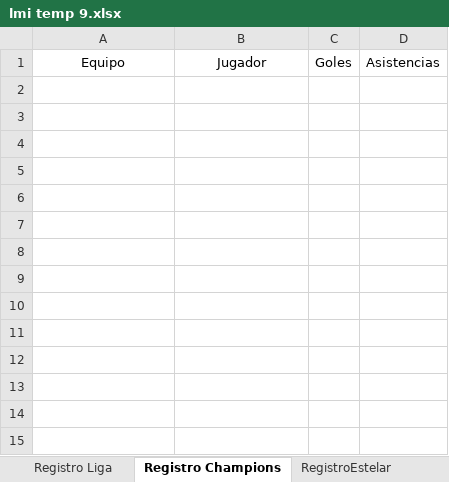
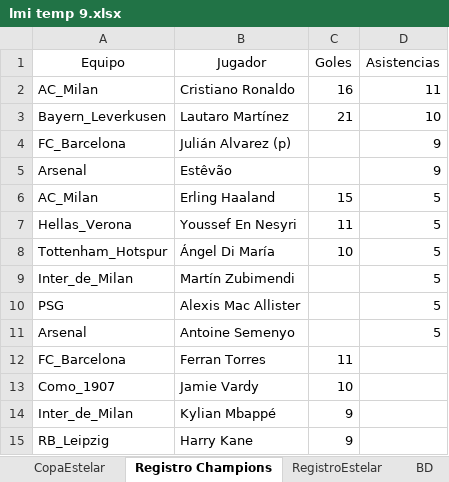
Before and after one commit to DekaosSv/LMI---Plataforma, an Excel workbook: lmi temp 9.xlsx, sheet Registro Champions, drawn as a sheet; values as stored, in another font and other column widths than the file's, no borders; the diff names each change by its address in the sheet, - before the commit and + after, or states it on an @@ line.

```diff
--- a/lmi temp 9.xlsx (sheet Registro Champions)
+++ b/lmi temp 9.xlsx (sheet Registro Champions)
+sheet tab: CopaEstelar
+row 2: AC_Milan | Cristiano Ronaldo | 16 | 11
+row 3: Bayern_Leverkusen | Lautaro Martínez | 21 | 10
+row 4: FC_Barcelona | Julián Alvarez (p) |  | 9
+row 5: Arsenal | Estêvão |  | 9
+row 6: AC_Milan | Erling Haaland | 15 | 5
+row 7: Hellas_Verona | Youssef En Nesyri | 11 | 5
+row 8: Tottenham_Hotspur | Ángel Di María | 10 | 5
+row 9: Inter_de_Milan | Martín Zubimendi |  | 5
+row 10: PSG | Alexis Mac Allister |  | 5
+row 11: Arsenal | Antoine Semenyo |  | 5
+row 12: FC_Barcelona | Ferran Torres | 11
+row 13: Como_1907 | Jamie Vardy | 10
+row 14: Inter_de_Milan | Kylian Mbappé | 9
+row 15: RB_Leipzig | Harry Kane | 9
```
Also changed, not shown: sheet RegistroEstelar, sheet Registro Liga, other sheet tabs, 7 other files.
